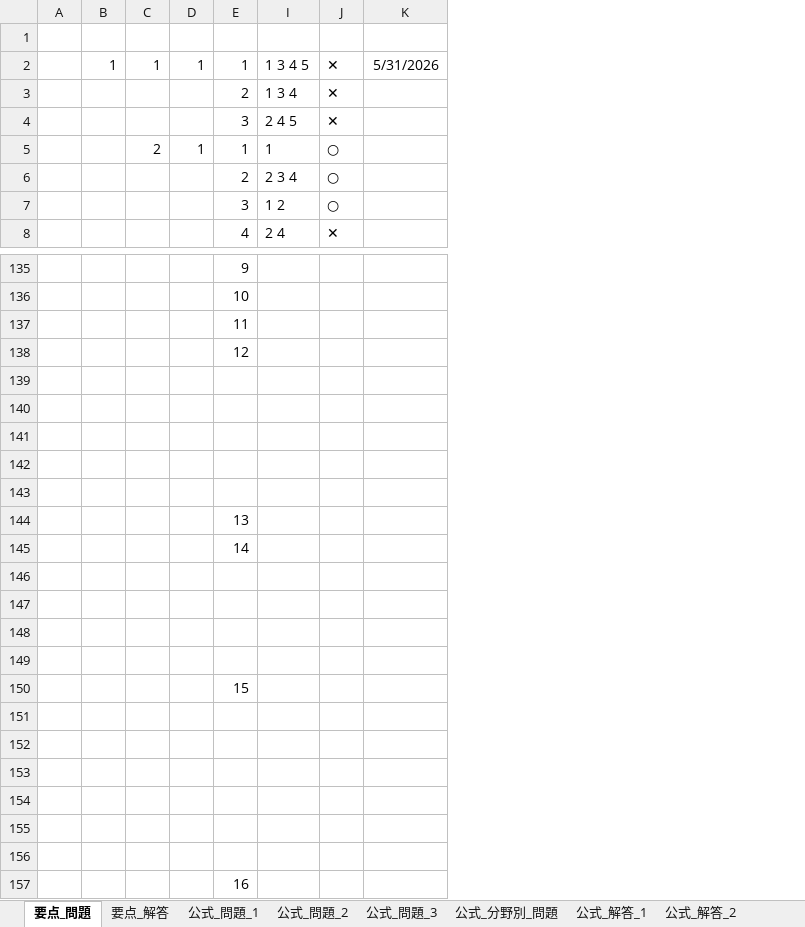
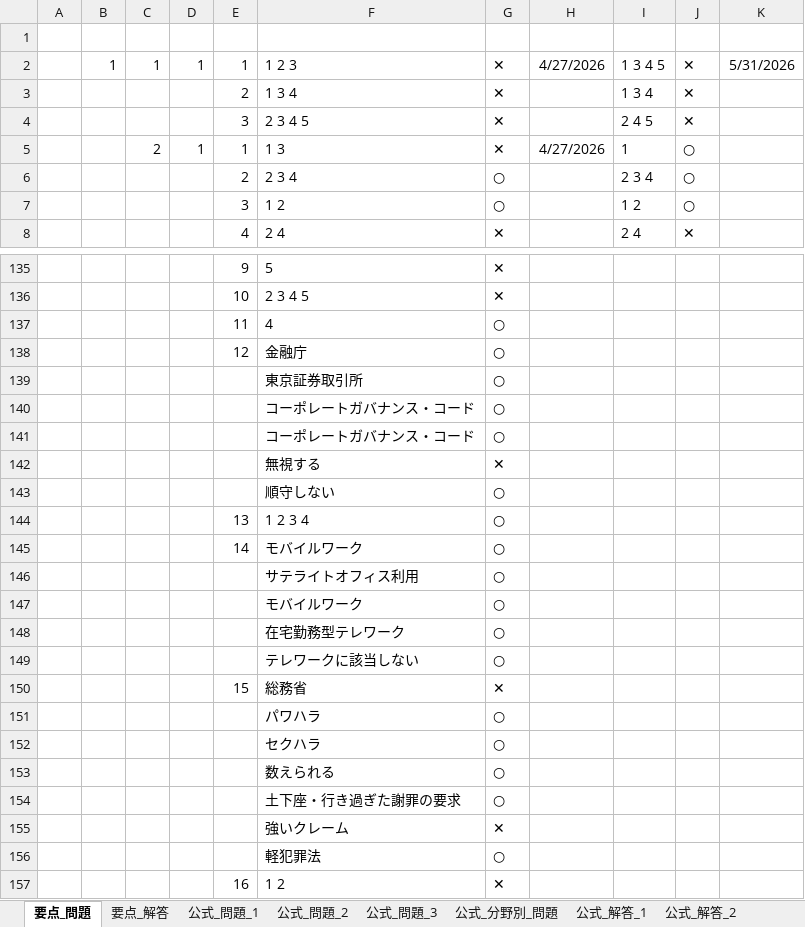
Before and after one commit to h-y-it/Document, an Excel workbook: ビジネスマネジャー検定.xlsx, sheet 要点_問題, drawn as a sheet; only a part is shown, gaps mark what is left out; values as stored, in another font and other column widths than the file's, no borders; the diff covers the shown part only; the diff names each change by its address in the sheet, - before the commit and + after, or states it on an @@ line.

```diff
--- a/ビジネスマネジャー検定.xlsx (sheet 要点_問題)
+++ b/ビジネスマネジャー検定.xlsx (sheet 要点_問題)
@@ column F unhidden, rows 2-8: 1 2 3 | 1 3 4 | 2 3 4 5 | 1 3 | 2 3 4 | 1 2 | 2 4; rows 135-157: 5 | 2 3 4 5 | 4 | 金融庁 | 東京証券取引所 | コーポレートガバナンス・コード | コーポレートガバナンス・コード | 無視する | 順守しない | 1 2 3 4 | モバイルワーク | サテライトオフィス利用 | モバイルワーク | 在宅勤務型テレワーク | テレワークに該当しない | 総務省 | パワハラ | セクハラ | 数えられる | 土下座・行き過ぎた謝罪の要求 | 強いクレーム | 軽犯罪法 | 1 2 @@
@@ column G unhidden, rows 2-8: ✕ | ✕ | ✕ | ✕ | ○ | ○ | ✕; rows 135-157: ✕ | ✕ | ○ | ○ | ○ | ○ | ○ | ✕ | ○ | ○ | ○ | ○ | ○ | ○ | ○ | ✕ | ○ | ○ | ○ | ○ | ✕ | ○ | ✕ @@
@@ column H unhidden, rows 2-5: 4/27/2026 |  |  | 4/27/2026 @@
-row 139: (empty)
+row 139:  |  |  |  |  | 東京証券取引所 | ○
-row 140: (empty)
+row 140:  |  |  |  |  | コーポレートガバナンス・コード | ○
-row 141: (empty)
+row 141:  |  |  |  |  | コーポレートガバナンス・コード | ○
-row 142: (empty)
+row 142:  |  |  |  |  | 無視する | ✕
-row 143: (empty)
+row 143:  |  |  |  |  | 順守しない | ○
-row 146: (empty)
+row 146:  |  |  |  |  | サテライトオフィス利用 | ○
-row 147: (empty)
+row 147:  |  |  |  |  | モバイルワーク | ○
-row 148: (empty)
+row 148:  |  |  |  |  | 在宅勤務型テレワーク | ○
-row 149: (empty)
+row 149:  |  |  |  |  | テレワークに該当しない | ○
-row 151: (empty)
+row 151:  |  |  |  |  | パワハラ | ○
-row 152: (empty)
+row 152:  |  |  |  |  | セクハラ | ○
-row 153: (empty)
+row 153:  |  |  |  |  | 数えられる | ○
-row 154: (empty)
+row 154:  |  |  |  |  | 土下座・行き過ぎた謝罪の要求 | ○
-row 155: (empty)
+row 155:  |  |  |  |  | 強いクレーム | ✕
-row 156: (empty)
+row 156:  |  |  |  |  | 軽犯罪法 | ○
```
Also changed, not shown: 62 edited cells elsewhere in this sheet, sheet 公式_問題_2, sheet 公式_問題_3, sheet 公式_分野別_問題, sheet 公式_問題_1, sheet 公式_解答_3, sheet 要点_解答, other sheet tabs, hidden cells.
